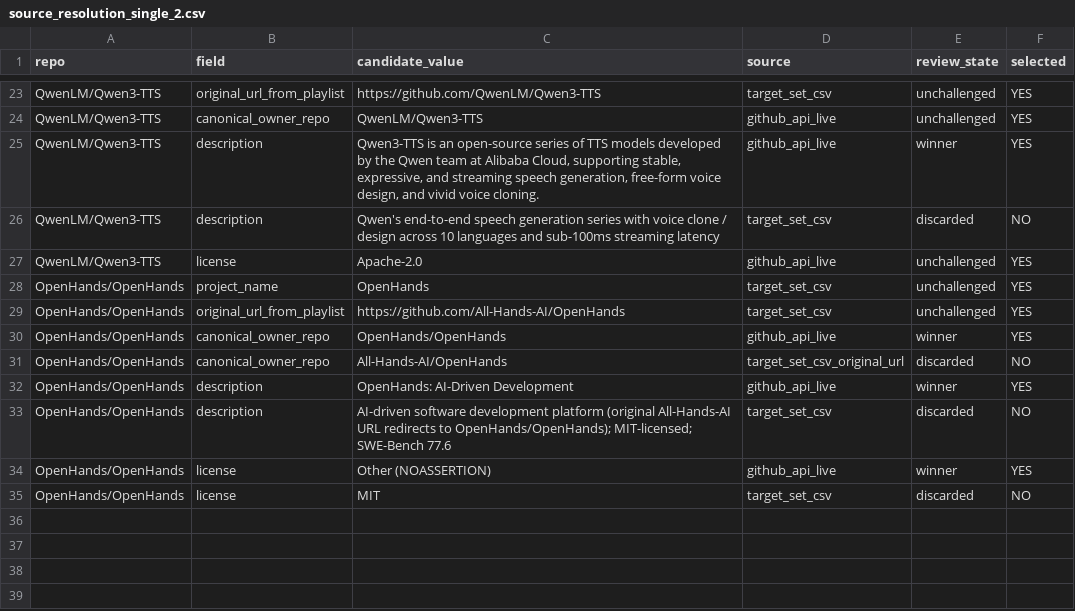
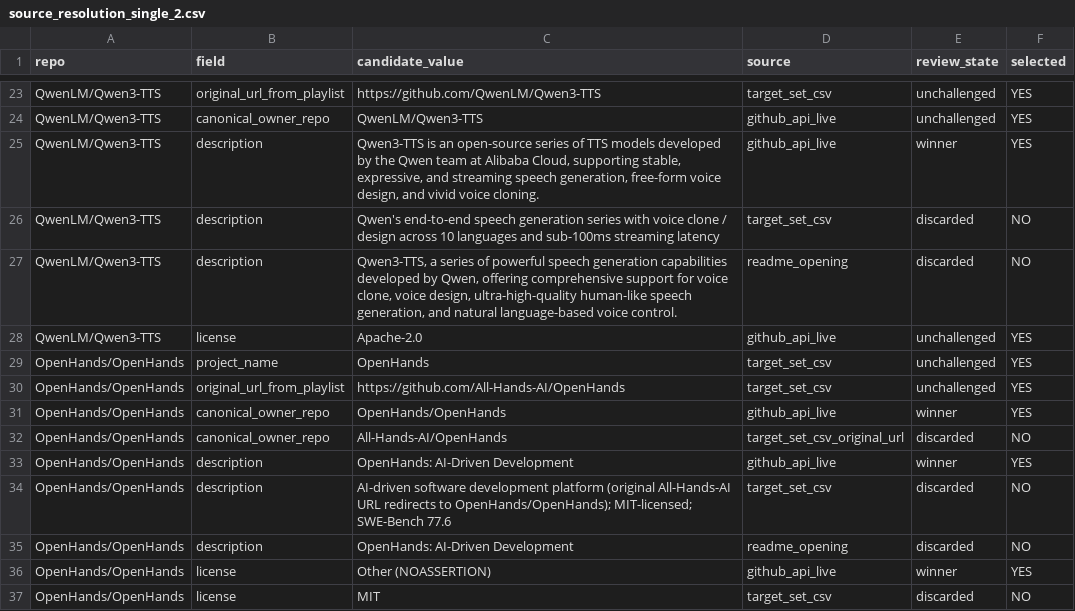
Before and after one commit to mcpmark-eval-1031/LJT-Homepage-published, a CSV file: source_resolution_single_2.csv, drawn as a sheet; only a part is shown, gaps mark what is left out; the diff names each change by its address in the sheet, - before the commit and + after, or states it on an @@ line.

Commit message:
review(single_2): reconstruct full reviewed target set + live-safe evidence notes
source_resolution_single_2.csv — full reviewed target set (review surface):
  Every candidate value for every field across all 5 playlist-cited repos,
  annotated with evidence source and final review_state
  (winner | discarded | unchallenged). 36 data rows x 6 columns, 25 selected=YES.
  Restores the two readme_opening candidates (QwenLM/Qwen3-TTS,
  OpenHands/OpenHands) that were present in
  review/conflict-resolution:conflict_resolution.csv, so the surface is
  complete: 18 contested + 18 unchallenged candidate rows.

evidence_notes_single_2.md — finalized subset only:
  Only the resolved values that were re-probed against the live GitHub REST
  API in this run and reproduce there, i.e. safe to apply live. Discarded
  candidates are not reproduced.

Live re-verification outcome (2026-08-15):
  - 23 / 25 reviewed winners reproduce byte-exact live.
  - OpenHands description: live owner-set string carries the leading U+1F64C
    ("\ud83d\ude4c OpenHands: AI-Driven Development"); the reviewed winner had it stripped.
  - OpenHands license: reviewed winner "Other (NOASSERTION)" is stale; live
    SPDX detection now returns MIT, so MIT is the live-safe resolved value.
  - Fork/redirect identity re-confirmed live: All-Hands-AI/OpenHands ->
    OpenHands/OpenHands (repo id 771302083, owner org id 225919603).

main (published site) untouched; no published-site path modified.

```diff
--- a/source_resolution_single_2.csv
+++ b/source_resolution_single_2.csv
+row 27: QwenLM/Qwen3-TTS | description | Qwen3-TTS, a series of powerful speech generation capabilities developed by Qwen, offering comprehensive support for voice clone, voice design, ultra-high-quality human-like speech generation, and natural language-based voice control. | readme_opening | discarded | NO
+row 35: OpenHands/OpenHands | description | OpenHands: AI-Driven Development | readme_opening | discarded | NO
```
Also changed, not shown: 1 other file.
